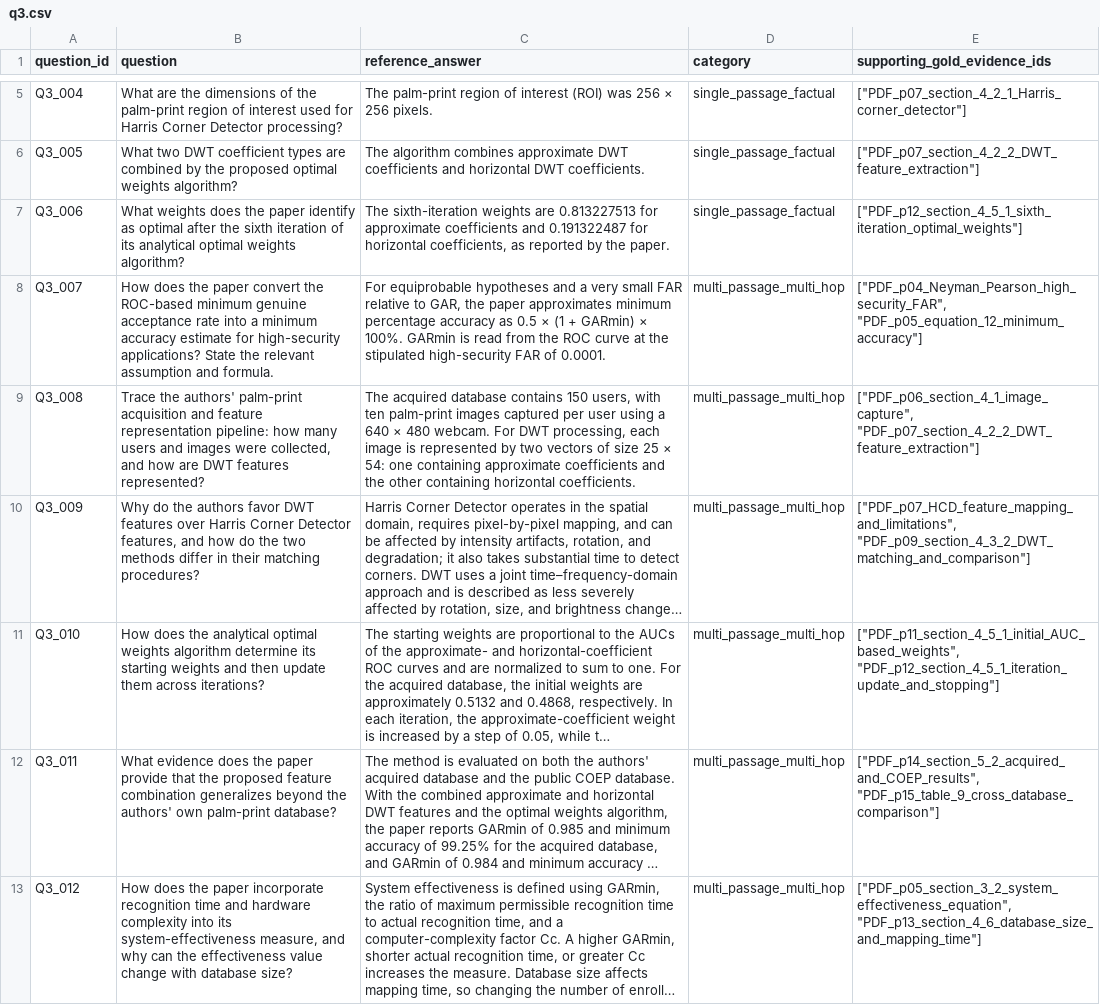
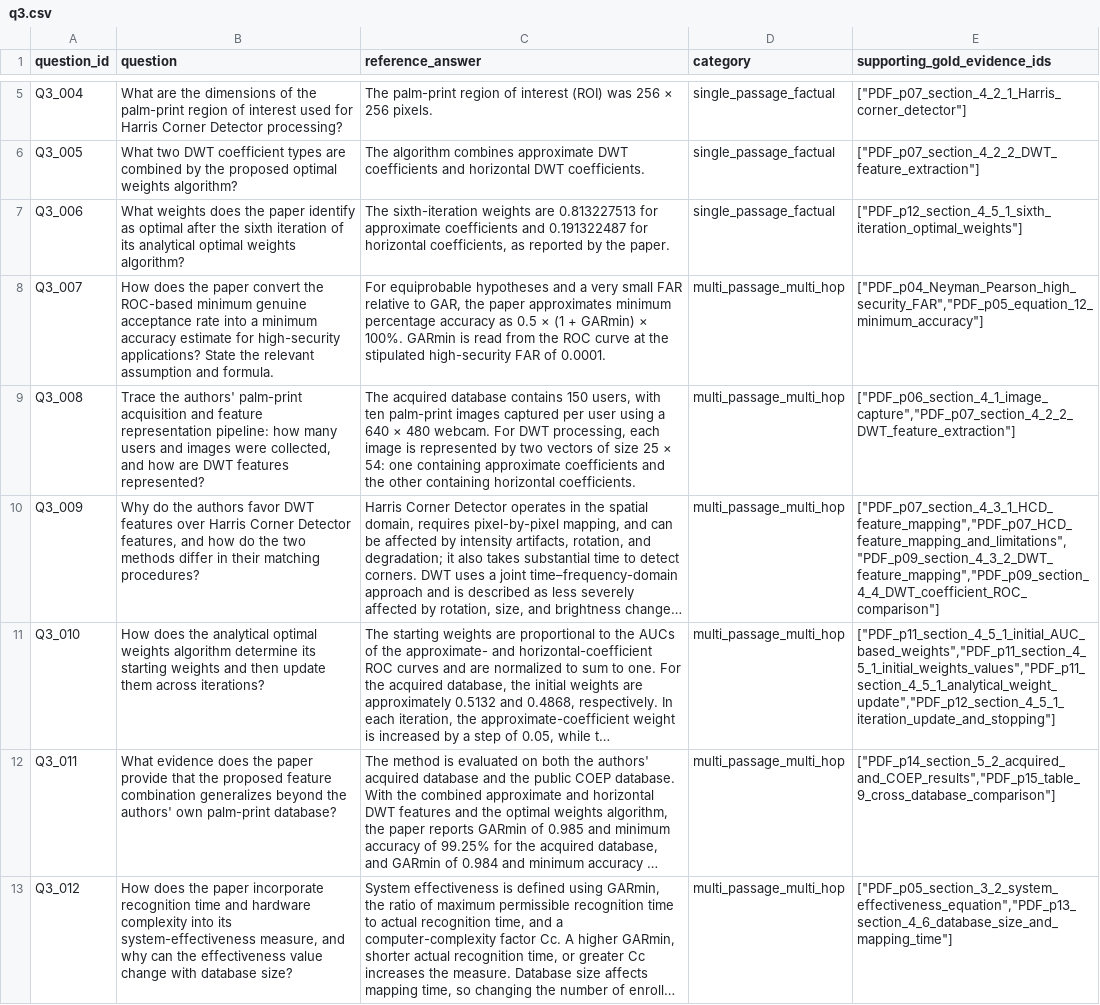
Before and after one commit to AbhishekNarayan1307/BTP-2026, a CSV file: Data/ece_data_csv/q3.csv, drawn as a sheet; only a part is shown, gaps mark what is left out; long unchanged cells end in …; the diff covers the shown part only; the diff names each change by its address in the sheet, - before the commit and + after, or states it on an @@ line.

Commit message:
Verify and correct ECE datasets 3 to 6 gold evidence

```diff
--- a/Data/ece_data_csv/q3.csv
+++ b/Data/ece_data_csv/q3.csv
-E8 (supporting_gold_evidence_ids): ["PDF_p04_Neyman_Pearson_high_security_FAR", "PDF_p05_equation_12_minimum_accuracy"]
+E8 (supporting_gold_evidence_ids): ["PDF_p04_Neyman_Pearson_high_security_FAR","PDF_p05_equation_12_minimum_accuracy"]
-E9 (supporting_gold_evidence_ids): ["PDF_p06_section_4_1_image_capture", "PDF_p07_section_4_2_2_DWT_feature_extraction"]
+E9 (supporting_gold_evidence_ids): ["PDF_p06_section_4_1_image_capture","PDF_p07_section_4_2_2_DWT_feature_extraction"]
-E10 (supporting_gold_evidence_ids): ["PDF_p07_HCD_feature_mapping_and_limitations", "PDF_p09_section_4_3_2_DWT_matching_and_comparison"]
+E10 (supporting_gold_evidence_ids): ["PDF_p07_section_4_3_1_HCD_feature_mapping","PDF_p07_HCD_feature_mapping_and_limitations","PDF_p09_section_4_3_2_DWT_feature_mapping","PDF_p09_section_4_4_DWT_coefficient_ROC_comparison"]
-E11 (supporting_gold_evidence_ids): ["PDF_p11_section_4_5_1_initial_AUC_based_weights", "PDF_p12_section_4_5_1_iteration_update_and_stopping"]
+E11 (supporting_gold_evidence_ids): ["PDF_p11_section_4_5_1_initial_AUC_based_weights","PDF_p11_section_4_5_1_initial_weights_values","PDF_p11_section_4_5_1_analytical_weight_update","PDF_p12_section_4_5_1_iteration_update_and_stopping"]
-E12 (supporting_gold_evidence_ids): ["PDF_p14_section_5_2_acquired_and_COEP_results", "PDF_p15_table_9_cross_database_comparison"]
+E12 (supporting_gold_evidence_ids): ["PDF_p14_section_5_2_acquired_and_COEP_results","PDF_p15_table_9_cross_database_comparison"]
-E13 (supporting_gold_evidence_ids): ["PDF_p05_section_3_2_system_effectiveness_equation", "PDF_p13_section_4_6_database_size_and_mapping_time"]
+E13 (supporting_gold_evidence_ids): ["PDF_p05_section_3_2_system_effectiveness_equation","PDF_p13_section_4_6_database_size_and_mapping_time"]
```
Also changed, not shown: 12 edited cells elsewhere in this file, Data/ece_data_csv/questions4.csv, Data/ece_data_csv/questions5.csv, 5 other files.
